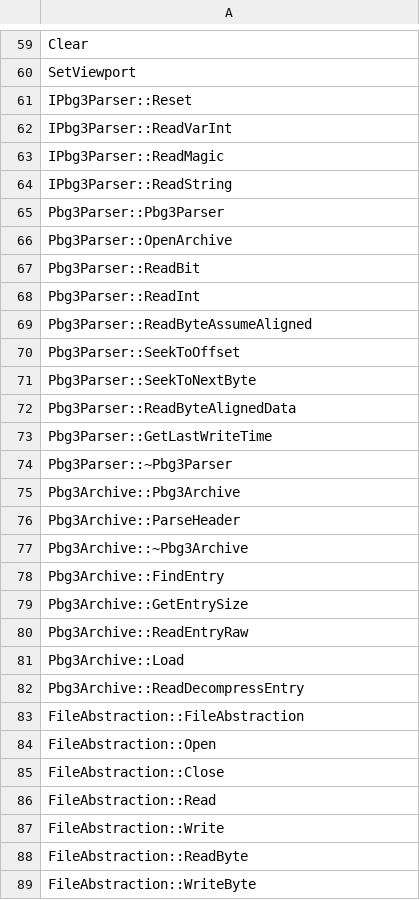
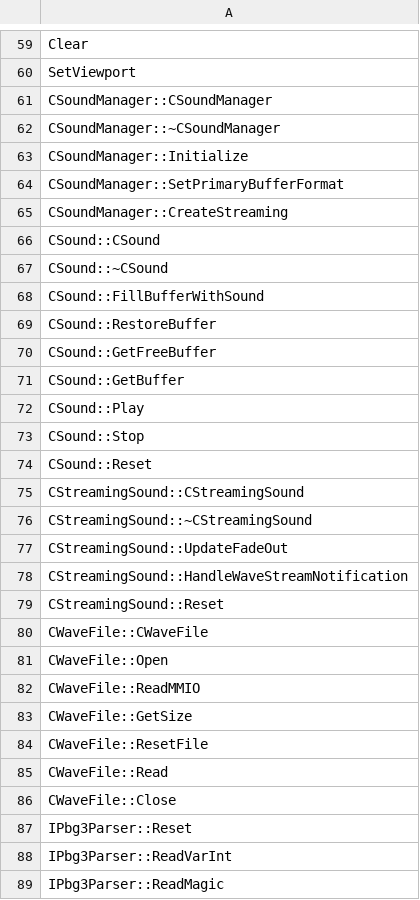
Before and after one commit to izy1sky/th06, a CSV file: config/implemented.csv, drawn as a sheet; only a part is shown, gaps mark what is left out; the shorter side is filled out with more unchanged rows.

Commit message:
Implement CSound::*, CSoundManager::* and CWaveFile::*

```diff
--- a/config/implemented.csv
+++ b/config/implemented.csv
@@ -60,2 +60,28 @@ Clear
 SetViewport
+CSoundManager::CSoundManager
+CSoundManager::~CSoundManager
+CSoundManager::Initialize
+CSoundManager::SetPrimaryBufferFormat
+CSoundManager::CreateStreaming
+CSound::CSound
+CSound::~CSound
+CSound::FillBufferWithSound
+CSound::RestoreBuffer
+CSound::GetFreeBuffer
+CSound::GetBuffer
+CSound::Play
+CSound::Stop
+CSound::Reset
+CStreamingSound::CStreamingSound
+CStreamingSound::~CStreamingSound
+CStreamingSound::UpdateFadeOut
+CStreamingSound::HandleWaveStreamNotification
+CStreamingSound::Reset
+CWaveFile::CWaveFile
+CWaveFile::Open
+CWaveFile::ReadMMIO
+CWaveFile::GetSize
+CWaveFile::ResetFile
+CWaveFile::Read
+CWaveFile::Close
 IPbg3Parser::Reset
```
Also changed, not shown: 4 other files.
